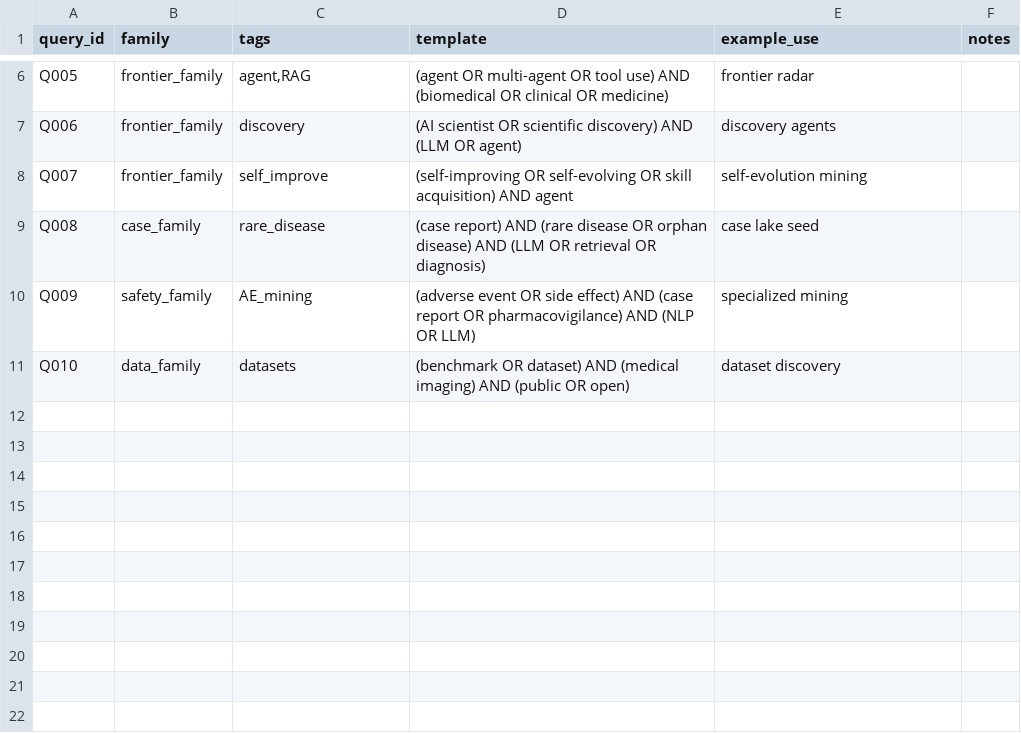
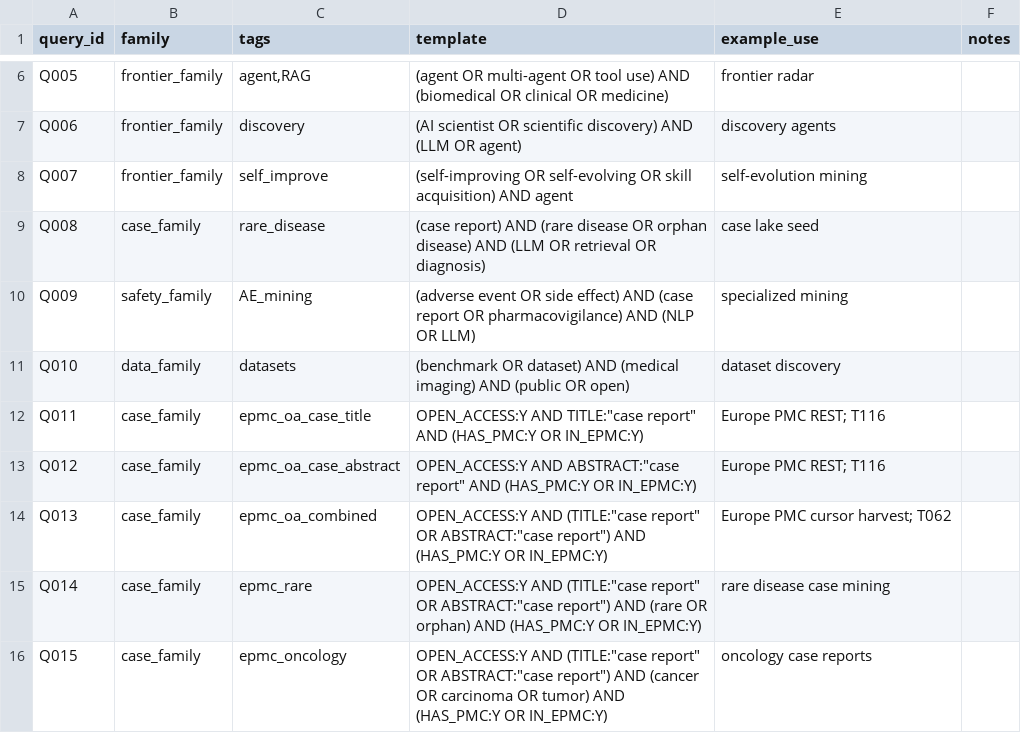
Before and after one commit to cheliu-computation/cursor-agent, a CSV file: research_ops/01_sources/query_registry.csv, drawn as a sheet; only a part is shown, gaps mark what is left out; the diff names each change by its address in the sheet, - before the commit and + after, or states it on an @@ line.

```diff
--- a/research_ops/01_sources/query_registry.csv
+++ b/research_ops/01_sources/query_registry.csv
+row 12: Q011 | case_family | epmc_oa_case_title | OPEN_ACCESS:Y AND TITLE:"case report" AND (HAS_PMC:Y OR IN_EPMC:Y) | Europe PMC REST; T116
+row 13: Q012 | case_family | epmc_oa_case_abstract | OPEN_ACCESS:Y AND ABSTRACT:"case report" AND (HAS_PMC:Y OR IN_EPMC:Y) | Europe PMC REST; T116
+row 14: Q013 | case_family | epmc_oa_combined | OPEN_ACCESS:Y AND (TITLE:"case report" OR ABSTRACT:"case report") AND (HAS_PMC:Y OR IN_EPMC:Y) | Europe PMC cursor harvest; T062
+row 15: Q014 | case_family | epmc_rare | OPEN_ACCESS:Y AND (TITLE:"case report" OR ABSTRACT:"case report") AND (rare OR orphan) AND (HAS_PMC:Y OR IN_EPMC:Y) | rare disease case mining
+row 16: Q015 | case_family | epmc_oncology | OPEN_ACCESS:Y AND (TITLE:"case report" OR ABSTRACT:"case report") AND (cancer OR carcinoma OR tumor) AND (HAS_PMC:Y OR IN_EPMC:Y) | oncology case reports
```
Also changed, not shown: 11 other files.
